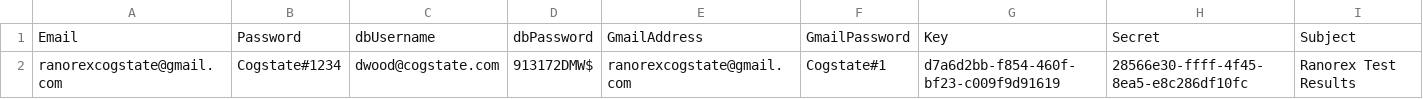
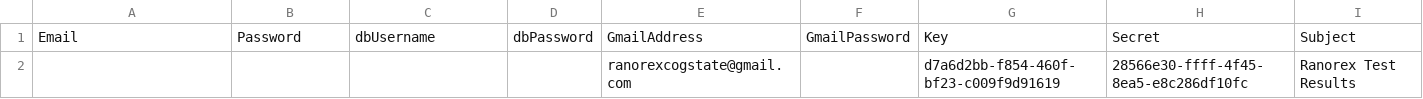
Before and after one commit to zchekir/dll, a CSV file: PrecisionRecruitment/PrecisionRecruitment/Authentication.csv, drawn as a sheet; only a part is shown; the diff names each change by its address in the sheet, - before the commit and + after, or states it on an @@ line.

Commit message:
Updated Data Connectors and made some filename changes

```diff
--- a/PrecisionRecruitment/PrecisionRecruitment/Authentication.csv
+++ b/PrecisionRecruitment/PrecisionRecruitment/Authentication.csv
-A2: ranorexcogstate@gmail.com
+A2: (empty)
-B2: Cogstate#1234
+B2: (empty)
-C2: dwood@cogstate.com
+C2: (empty)
-D2: 913172DMW$
+D2: (empty)
-F2: Cogstate#1
+F2: (empty)
```
Also changed, not shown: RedCapCloud/RedCapCloud/Authentication.csv, RedCapCloud/RedCapCloud/CSPConnector.csv, 7 other files.
